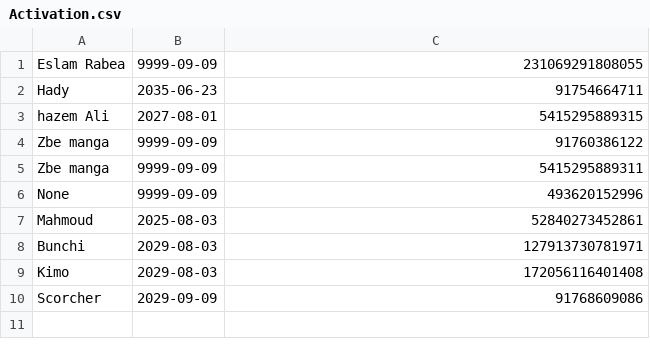
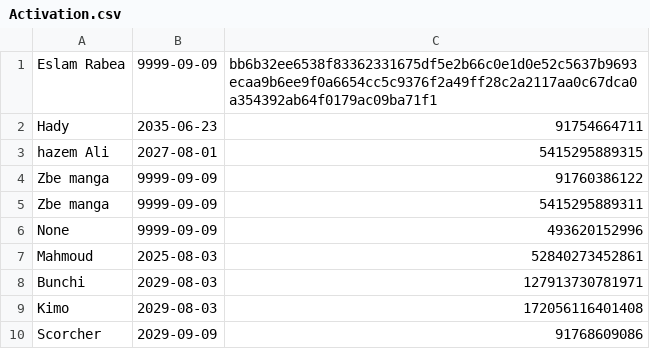
Before and after one commit to Rabe33/A-9g-L-z-7V-u-Q1Rp-E3m-W-Xs0Y-k_Tj-Md4oBn-Cf-haJZ-N5bt6lG2D-iqH-8cSU-xKvrIewOA-yP-.-, a CSV file: Activation.csv, drawn as a sheet.

Commit message:
Update activation record for Eslam Rabea

```diff
--- a/Activation.csv
+++ b/Activation.csv
@@ -1,2 +1,2 @@
-Eslam Rabea,9999-09-09,231069291808055
+Eslam Rabea,9999-09-09,bb6b32ee6538f83362331675df5e2b66c0e1d0e52c5637b9693ecaa9b6ee9f0a6654cc5c9376f2a49ff28c2a2117aa0c67dca0a354392ab64f0179ac09ba71f1
 Hady,2035-06-23,91754664711
```
